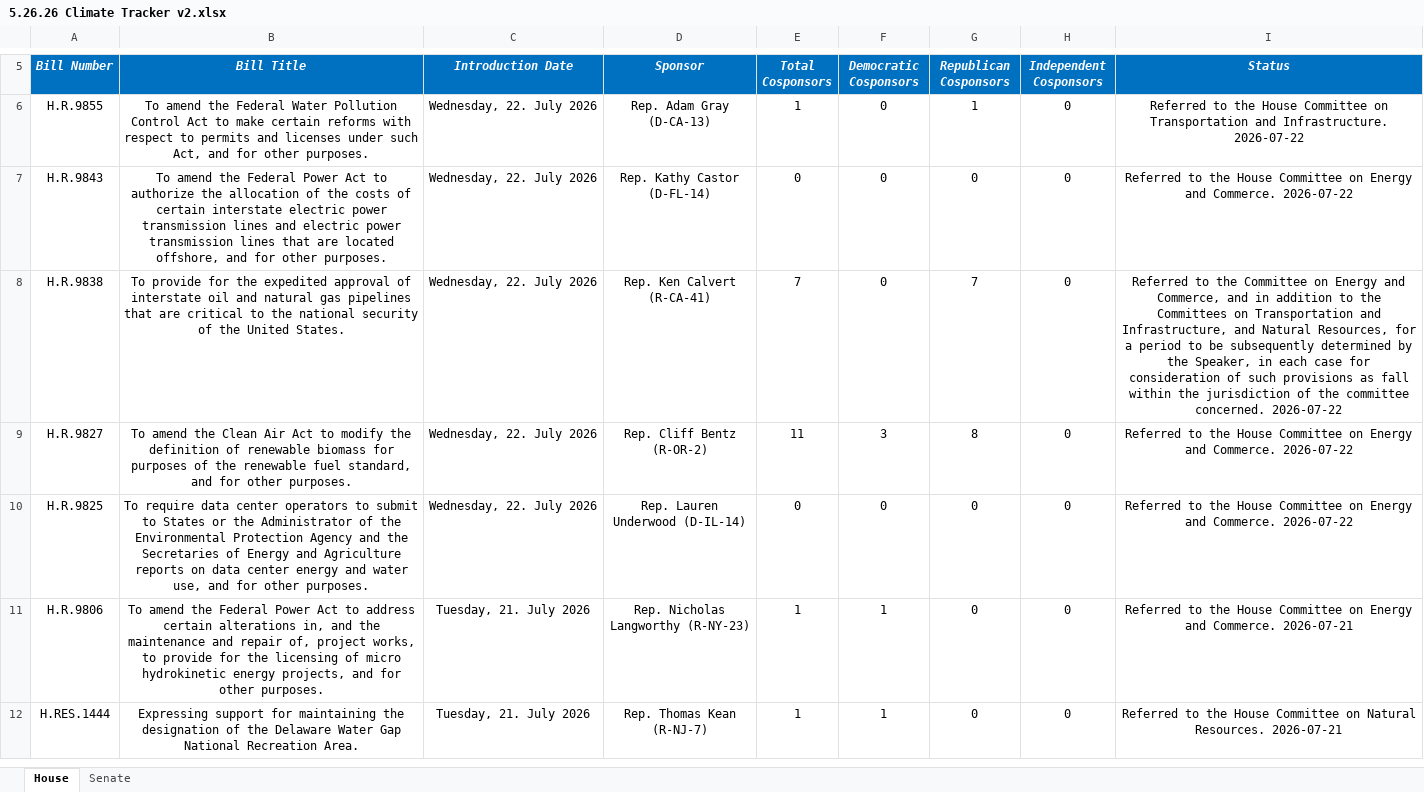
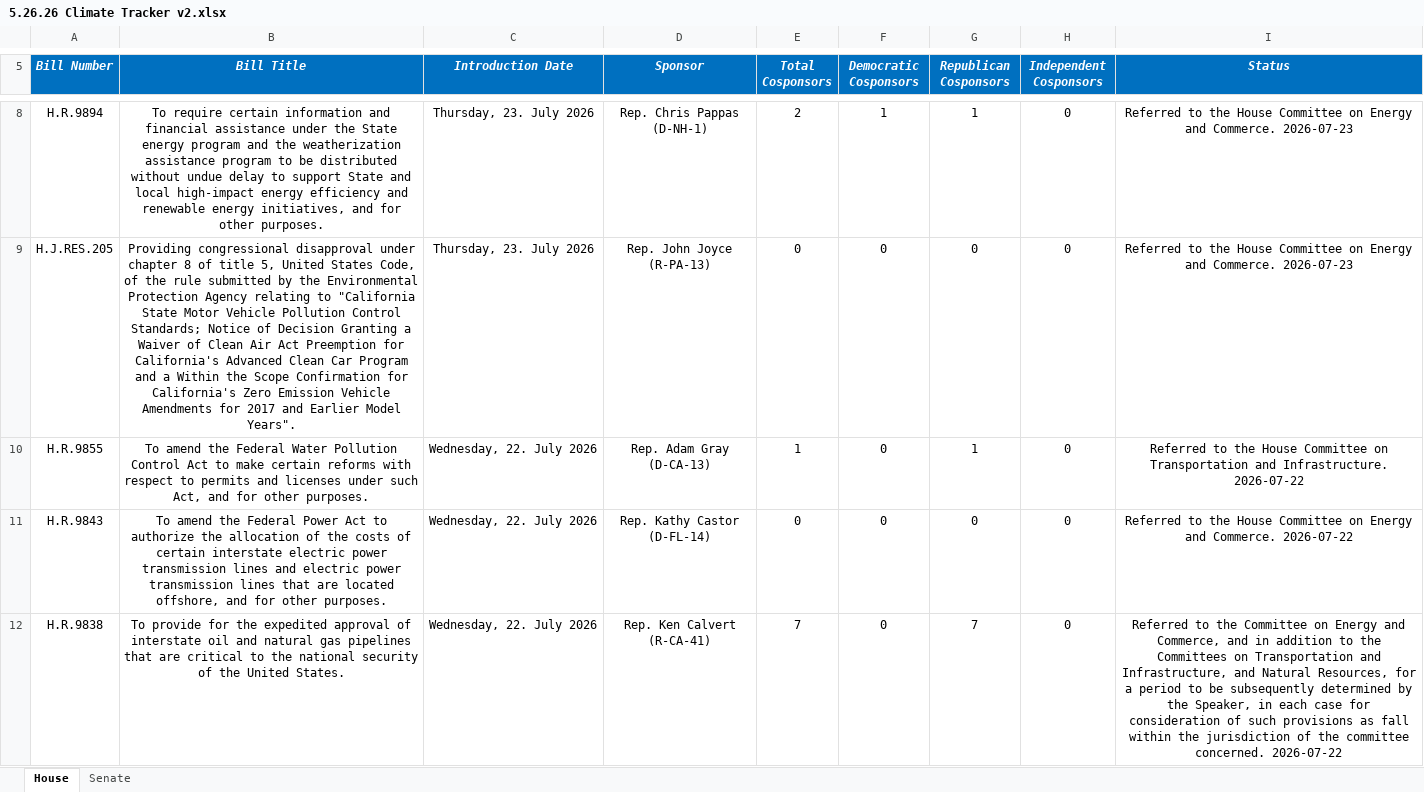
Before and after one commit to wmktaylor1549/congress-digest, an Excel workbook: 5.26.26 Climate Tracker v2.xlsx, sheet House, drawn as a sheet; only a part is shown, gaps mark what is left out; the shorter side is filled out with more unchanged rows; values as stored, in another font and other column widths than the file's, no borders; conditional formats and table styles not drawn; the diff covers the shown part only; the diff names each change by its address in the sheet, - before the commit and + after, or states it on an @@ line.

```diff
--- a/5.26.26 Climate Tracker v2.xlsx (sheet House)
+++ b/5.26.26 Climate Tracker v2.xlsx (sheet House)
+row 8: H.R.9894 | To require certain information and financial assistance under the State energy program and the weatherization assistance program to be distributed without undue delay to support State and local high-impact energy efficiency and renewable energy initiatives, and for other purposes. | Thursday, 23. July 2026 | Rep. Chris Pappas (D-NH-1) | 2 | 1 | 1 | 0 | Referred to the House Committee on Energy and Commerce. 2026-07-23
+row 9: H.J.RES.205 | Providing congressional disapproval under chapter 8 of title 5, United States Code, of the rule submitted by the Environmental Protection Agency relating to "California State Motor Vehicle Pollution Control Standards; Notice of Decision Granting a Waiver of Clean Air Act Preemption for California's Advanced Clean Car Program and a Within the Scope Confirmation for California's Zero Emission Vehicle Amendments for 2017 and Earlier Model Years". | Thursday, 23. July 2026 | Rep. John Joyce (R-PA-13) | 0 | 0 | 0 | 0 | Referred to the House Committee on Energy and Commerce. 2026-07-23
```
Also changed, not shown: 2 added rows elsewhere in this sheet, sheet Senate, 1 other file.
